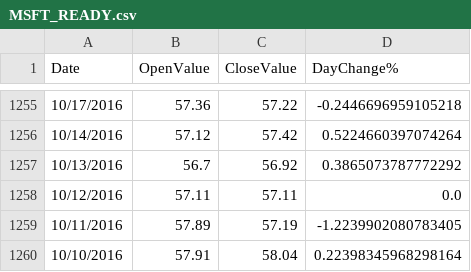
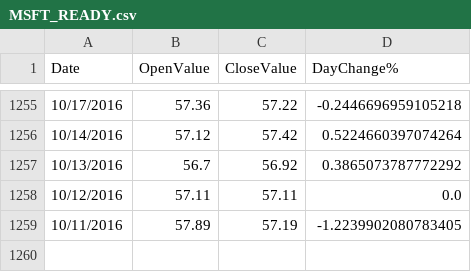
Before and after one commit to sai8e/StockMarketProject, a CSV file: Main/ML_STOCK_DATA/MSFT_READY.csv, drawn as a sheet; only a part is shown, gaps mark what is left out.

```diff
--- a/Main/ML_STOCK_DATA/MSFT_READY.csv
+++ b/Main/ML_STOCK_DATA/MSFT_READY.csv
@@ -1259,2 +1259 @@ Date,OpenValue,CloseValue,DayChange%
 10/11/2016,57.89,57.19,-1.2239902080783405
-10/10/2016,57.91,58.04,0.22398345968298164
```
Also changed, not shown: Main/ML_STOCK_DATA/AAPL_READY.csv, Main/RAW_STOCK_DATA/MSFT_Historical.csv, 2 other files.
